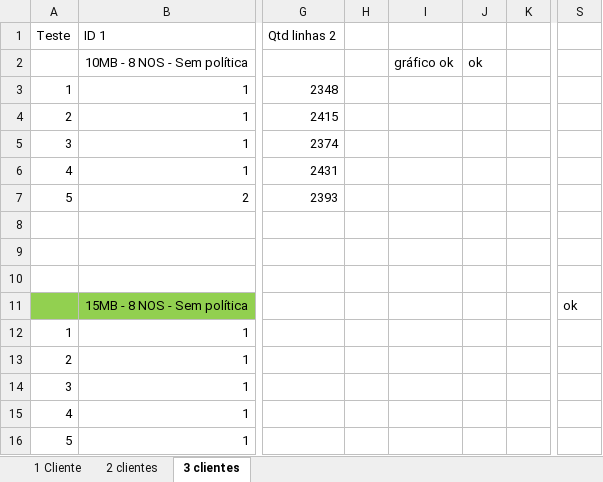
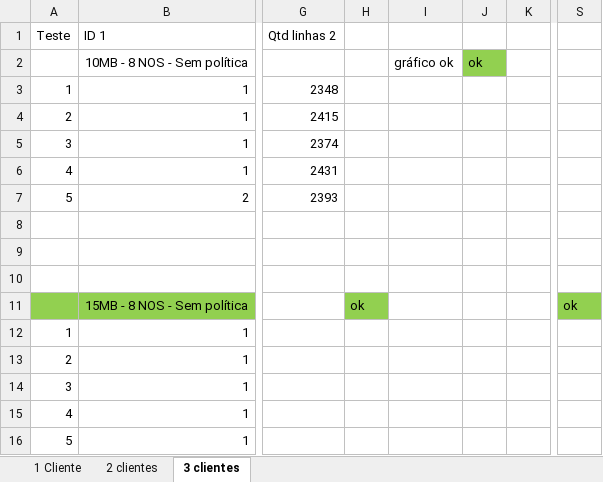
Before and after one commit to jhennyssantos/Mestrado, an Excel workbook: Experimentos/Not Police/Controle dos experimentos NP2.xlsx, sheet 3 clientes, drawn as a sheet; only a part is shown, gaps mark what is left out; values as stored, in another font and other column widths than the file's, no borders; the diff names each change by its address in the sheet, - before the commit and + after, or states it on an @@ line.

```diff
--- a/Experimentos/Not Police/Controle dos experimentos NP2.xlsx (sheet 3 clientes)
+++ b/Experimentos/Not Police/Controle dos experimentos NP2.xlsx (sheet 3 clientes)
-J2 fill: none
+J2 fill: #92D050
-H11: (empty)
+H11: ok
-H11 fill: none
+H11 fill: #92D050
-S11 fill: none
+S11 fill: #92D050
```
Also changed, not shown: sheet 1 Cliente, 22 other files.
